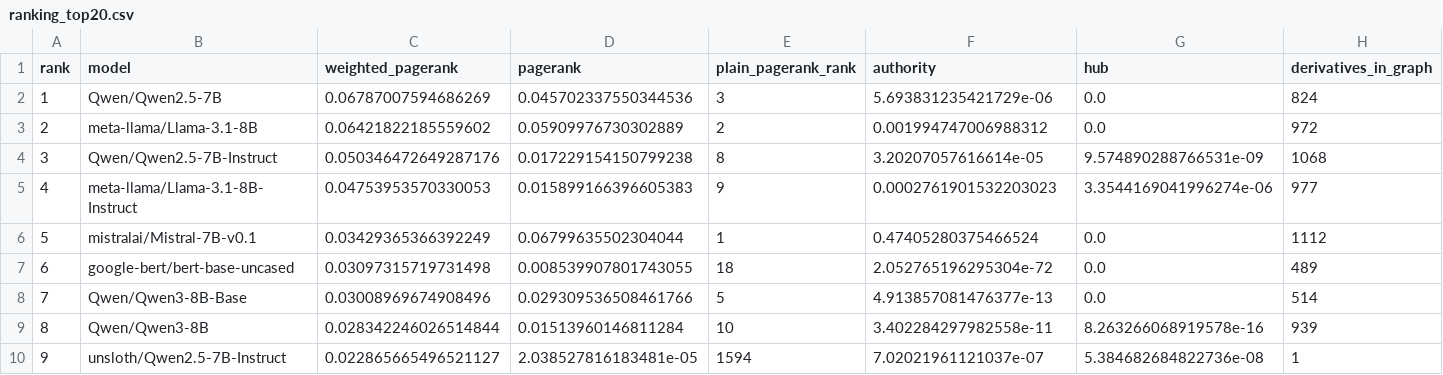
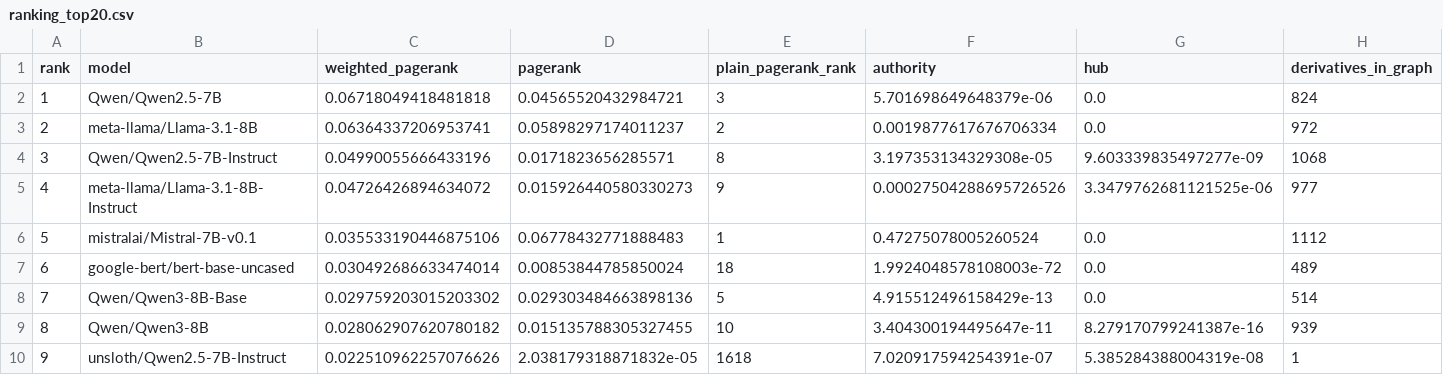
Before and after one commit to igris-ap/hf-ecosystem, a CSV file: results/ranking_top20.csv, drawn as a sheet; only a part is shown; the diff covers the shown part only; the diff names each change by its address in the sheet, - before the commit and + after, or states it on an @@ line.

```diff
--- a/results/ranking_top20.csv
+++ b/results/ranking_top20.csv
-C2 (weighted_pagerank): 0.06787007594686269
+C2 (weighted_pagerank): 0.06718049418481818
-D2 (pagerank): 0.045702337550344536
+D2 (pagerank): 0.04565520432984721
-F2 (authority): 5.693831235421729e-06
+F2 (authority): 5.701698649648379e-06
-C3 (weighted_pagerank): 0.06421822185559602
+C3 (weighted_pagerank): 0.06364337206953741
-D3 (pagerank): 0.05909976730302889
+D3 (pagerank): 0.05898297174011237
-F3 (authority): 0.001994747006988312
+F3 (authority): 0.0019877617676706334
-C4 (weighted_pagerank): 0.050346472649287176
+C4 (weighted_pagerank): 0.04990055666433196
-D4 (pagerank): 0.017229154150799238
+D4 (pagerank): 0.0171823656285571
-F4 (authority): 3.20207057616614e-05
+F4 (authority): 3.197353134329308e-05
-G4 (hub): 9.574890288766531e-09
+G4 (hub): 9.603339835497277e-09
-C5 (weighted_pagerank): 0.04753953570330053
+C5 (weighted_pagerank): 0.04726426894634072
-D5 (pagerank): 0.015899166396605383
+D5 (pagerank): 0.015926440580330273
-F5 (authority): 0.0002761901532203023
+F5 (authority): 0.00027504288695726526
-G5 (hub): 3.3544169041996274e-06
+G5 (hub): 3.3479762681121525e-06
-C6 (weighted_pagerank): 0.03429365366392249
+C6 (weighted_pagerank): 0.035533190446875106
-D6 (pagerank): 0.06799635502304044
+D6 (pagerank): 0.06778432771888483
-F6 (authority): 0.47405280375466524
+F6 (authority): 0.47275078005260524
-C7 (weighted_pagerank): 0.03097315719731498
+C7 (weighted_pagerank): 0.030492686633474014
-D7 (pagerank): 0.008539907801743055
+D7 (pagerank): 0.00853844785850024
-F7 (authority): 2.052765196295304e-72
+F7 (authority): 1.9924048578108003e-72
-C8 (weighted_pagerank): 0.03008969674908496
+C8 (weighted_pagerank): 0.029759203015203302
-D8 (pagerank): 0.029309536508461766
+D8 (pagerank): 0.029303484663898136
-F8 (authority): 4.913857081476377e-13
+F8 (authority): 4.915512496158429e-13
-C9 (weighted_pagerank): 0.028342246026514844
+C9 (weighted_pagerank): 0.028062907620780182
-D9 (pagerank): 0.01513960146811284
+D9 (pagerank): 0.015135788305327455
-F9 (authority): 3.402284297982558e-11
+F9 (authority): 3.404300194495647e-11
-G9 (hub): 8.263266068919578e-16
+G9 (hub): 8.279170799241387e-16
-C10 (weighted_pagerank): 0.022865665496521127
+C10 (weighted_pagerank): 0.022510962257076626
-D10 (pagerank): 2.038527816183481e-05
+D10 (pagerank): 2.038179318871832e-05
-E10 (plain_pagerank_rank): 1594
+E10 (plain_pagerank_rank): 1618
-F10 (authority): 7.02021961121037e-07
+F10 (authority): 7.020917594254391e-07
-G10 (hub): 5.384682684822736e-08
+G10 (hub): 5.385284388004319e-08
```
Also changed, not shown: 44 edited cells elsewhere in this file, results/communities.csv, results/data_quality.csv, 34 other files.
